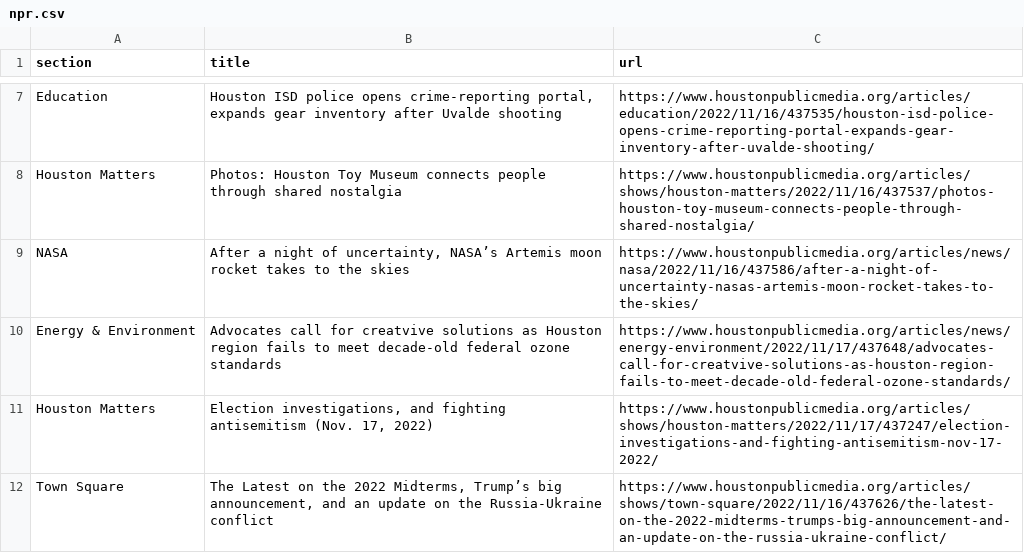
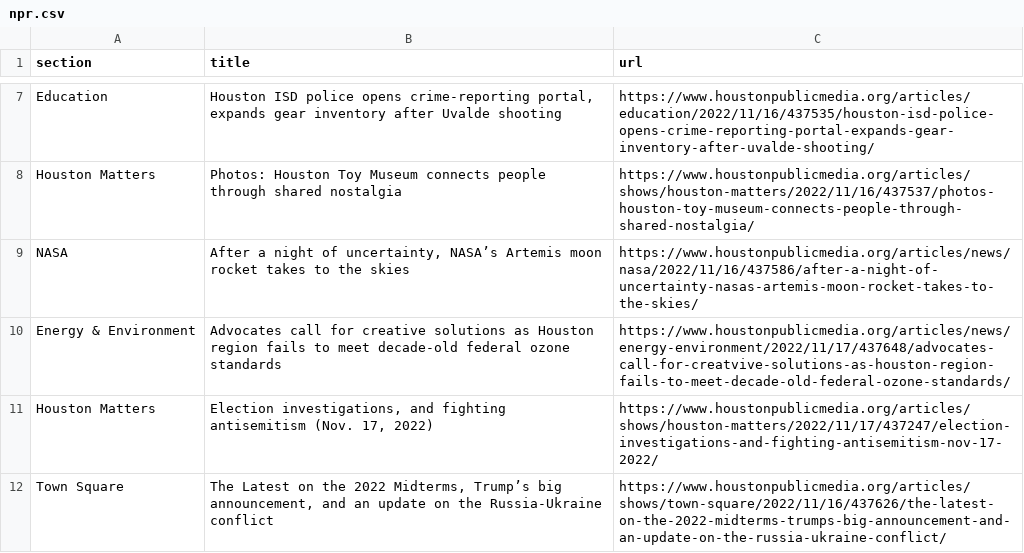
Before and after one commit to areenaarora/autoscrapper, a CSV file: npr.csv, drawn as a sheet; only a part is shown, gaps mark what is left out.

```diff
--- a/npr.csv
+++ b/npr.csv
@@ -9,3 +9,3 @@ Houston Matters,Photos: Houston Toy Museum connects people through shared nostal
 NASA,"After a night of uncertainty, NASA’s Artemis moon rocket takes to the skies",https://www.houstonpublicmedia.org/articles/news/nasa/2022/11/16/437586/after-a-night-of-uncertainty-nasas-artemis-moon-rocket-takes-to-the-skies/
-Energy & Environment,Advocates call for creatvive solutions as Houston region fails to meet decade-old federal ozone standards,https://www.houstonpublicmedia.org/articles/news/energy-environment/2022/11/17/437648/advocates-call-for-creatvive-solutions-as-houston-region-fails-to-meet-decade-old-federal-ozone-standards/
+Energy & Environment,Advocates call for creative solutions as Houston region fails to meet decade-old federal ozone standards,https://www.houstonpublicmedia.org/articles/news/energy-environment/2022/11/17/437648/advocates-call-for-creatvive-solutions-as-houston-region-fails-to-meet-decade-old-federal-ozone-standards/
 Houston Matters,"Election investigations, and fighting antisemitism (Nov. 17, 2022)",https://www.houstonpublicmedia.org/articles/shows/houston-matters/2022/11/17/437247/election-investigations-and-fighting-antisemitism-nov-17-2022/
```
